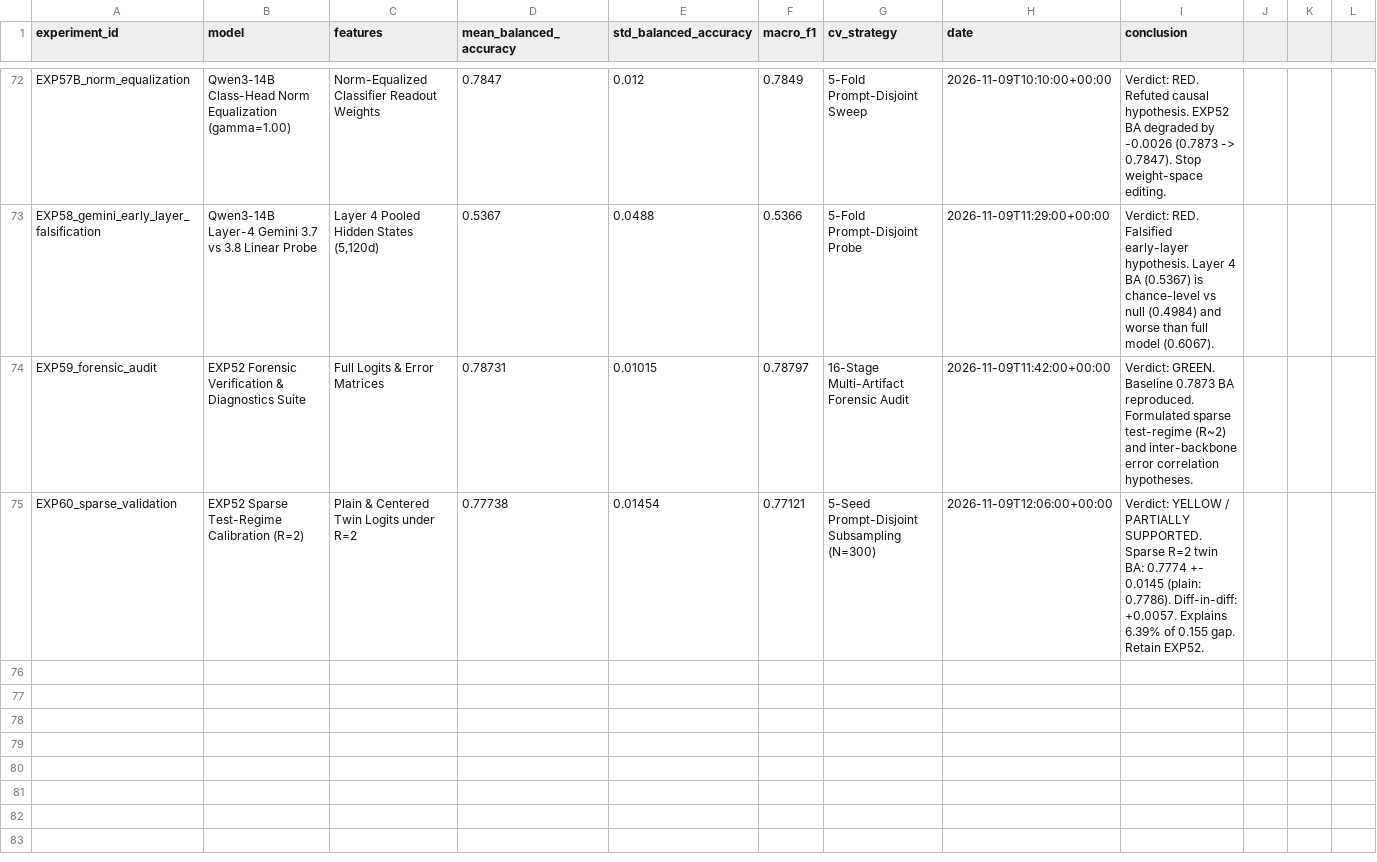
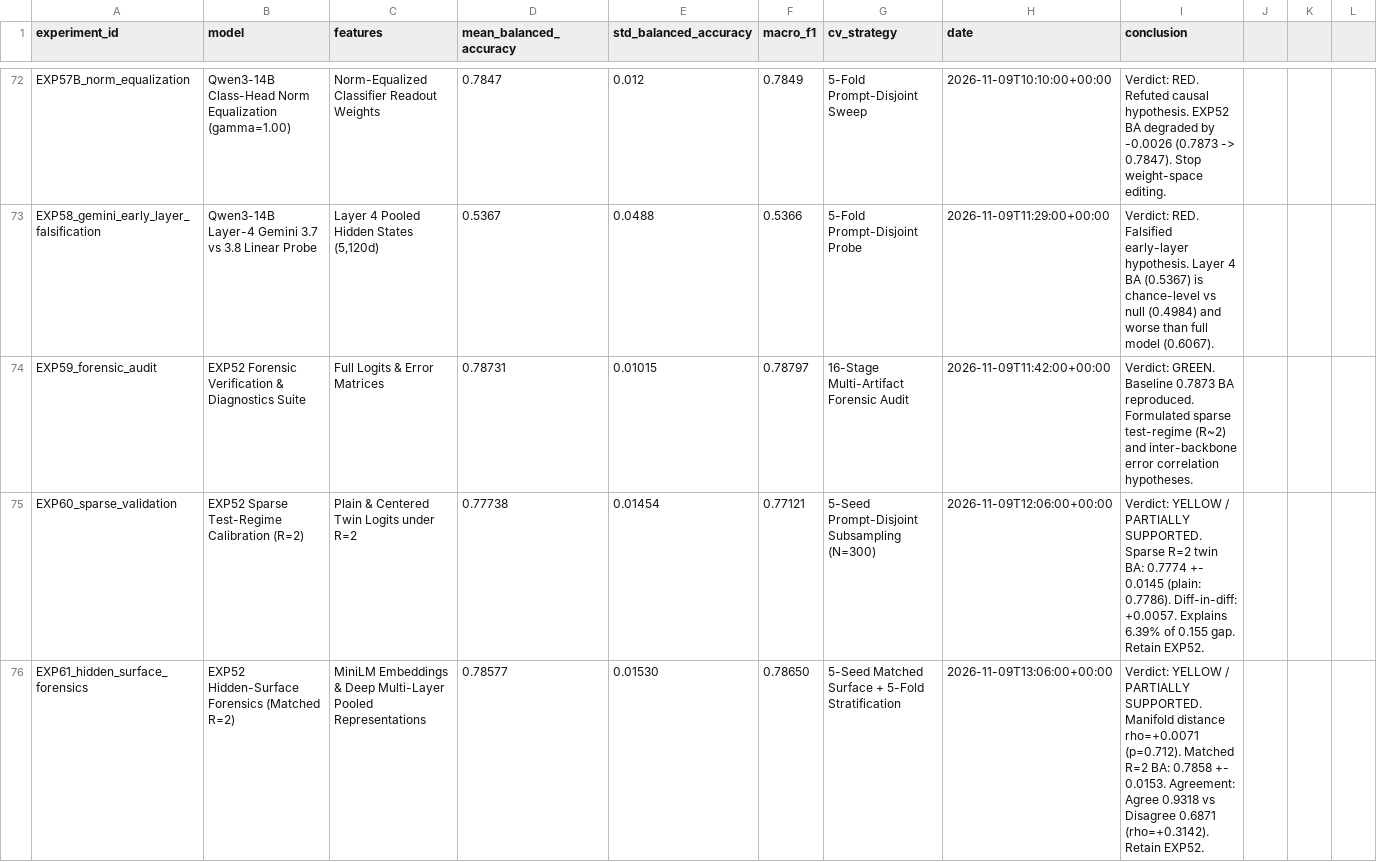
Before and after one commit to jbjoyk/name-the-llm, a CSV file: experiments/leaderboard.csv, drawn as a sheet; only a part is shown, gaps mark what is left out; the diff names each change by its address in the sheet, - before the commit and + after, or states it on an @@ line.

Commit message:
exp61: diagnose hidden surface and representation shift

```diff
--- a/experiments/leaderboard.csv
+++ b/experiments/leaderboard.csv
+row 76: EXP61_hidden_surface_forensics | EXP52 Hidden-Surface Forensics (Matched R=2) | MiniLM Embeddings & Deep Multi-Layer Pooled Representations | 0.78577 | 0.01530 | 0.78650 | 5-Seed Matched Surface + 5-Fold Stratification | 2026-11-09T13:06:00+00:00 | Verdict: YELLOW / PARTIALLY SUPPORTED. Manifold distance rho=+0.0071 (p=0.712). Matched R=2 BA: 0.7858 +- 0.0153. Agreement: Agree 0.9318 vs Disagree 0.6871 (rho=+0.3142). Retain EXP52.
```
Also changed, not shown: 33 other files.
